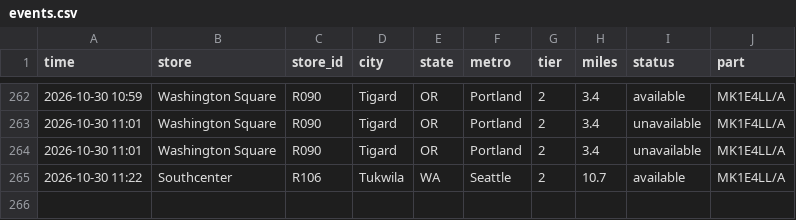
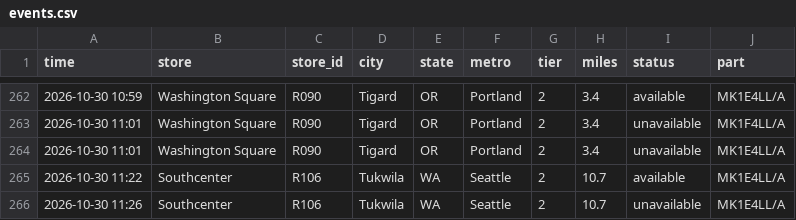
Before and after one commit to aryakvsathye/duo-tracker, a CSV file: national/events.csv, drawn as a sheet; only a part is shown, gaps mark what is left out.

Commit message:
Update national data

```diff
--- a/national/events.csv
+++ b/national/events.csv
@@ -265 +265,2 @@ time,store,store_id,city,state,metro,tier,miles,status,part
 2026-10-30 11:22,Southcenter,R106,Tukwila,WA,Seattle,2,10.7,available,MK1E4LL/A
+2026-10-30 11:26,Southcenter,R106,Tukwila,WA,Seattle,2,10.7,unavailable,MK1E4LL/A
```
Also changed, not shown: 1 other file.
